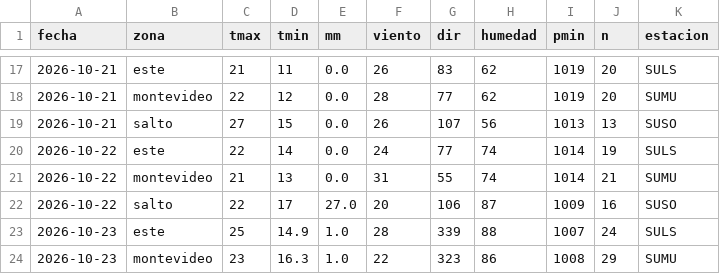
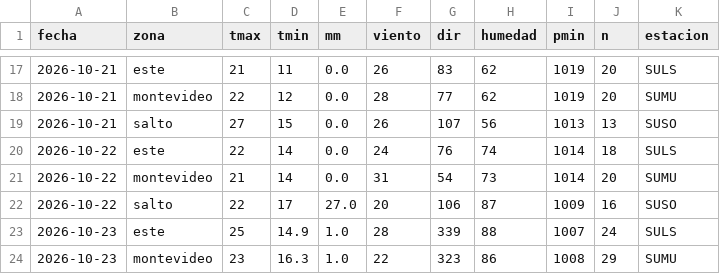
Before and after one commit to PatricioFerreira/Predictor-Noesis, a CSV file: data/historial/medido-2026-10.csv, drawn as a sheet; only a part is shown, gaps mark what is left out.

```diff
--- a/data/historial/medido-2026-10.csv
+++ b/data/historial/medido-2026-10.csv
@@ -19,4 +19,4 @@ fecha,zona,tmax,tmin,mm,viento,dir,humedad,pmin,n,estacion
 2026-10-21,salto,27,15,0.0,26,107,56,1013,13,SUSO
-2026-10-22,este,22,14,0.0,24,77,74,1014,19,SULS
-2026-10-22,montevideo,21,13,0.0,31,55,74,1014,21,SUMU
+2026-10-22,este,22,14,0.0,24,76,74,1014,18,SULS
+2026-10-22,montevideo,21,14,0.0,31,54,73,1014,20,SUMU
 2026-10-22,salto,22,17,27.0,20,106,87,1009,16,SUSO
```
Also changed, not shown: data/historial/registro-2026-10.csv, 9 other files.
